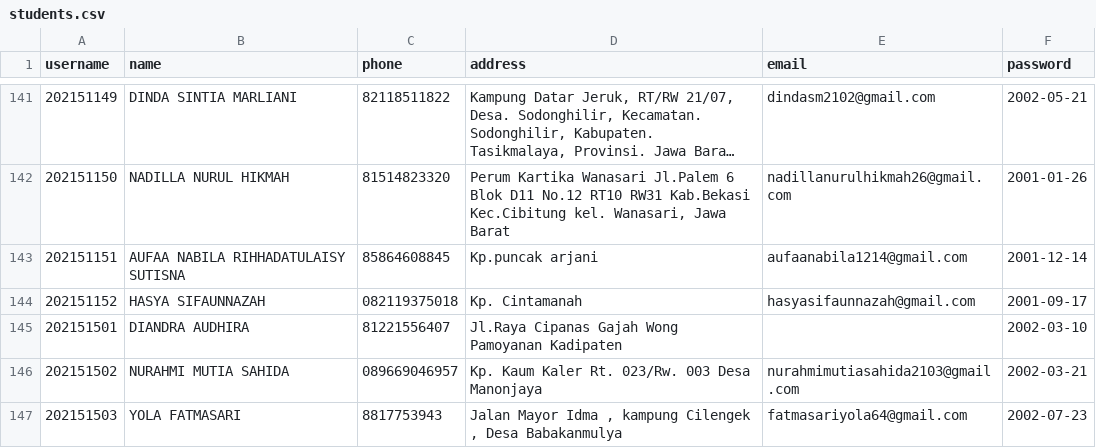
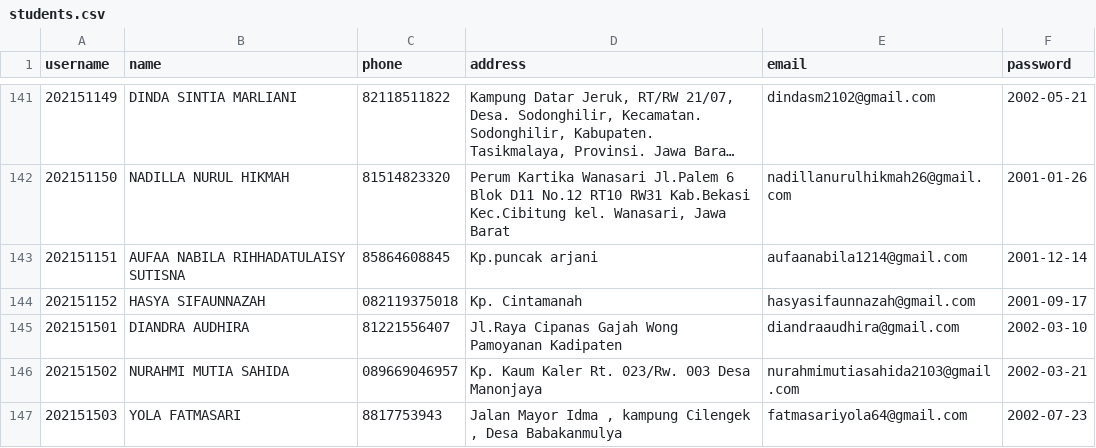
Before and after one commit to satyasantika/dbs, a CSV file: database/seeders/csvs/students.csv, drawn as a sheet; only a part is shown, gaps mark what is left out; long unchanged cells end in ….

Commit message:
add proposal,examination tables

```diff
--- a/database/seeders/csvs/students.csv
+++ b/database/seeders/csvs/students.csv
@@ -144,3 +144,3 @@ username,name,phone,address,email,password
 202151152,HASYA SIFAUNNAZAH,082119375018,"Kp. Cintamanah",hasyasifaunnazah@gmail.com,2001-09-17
-202151501,DIANDRA AUDHIRA,81221556407,"Jl.Raya Cipanas Gajah Wong Pamoyanan Kadipaten",,2002-03-10
+202151501,DIANDRA AUDHIRA,81221556407,"Jl.Raya Cipanas Gajah Wong Pamoyanan Kadipaten",diandraaudhira@gmail.com,2002-03-10
 202151502,NURAHMI MUTIA SAHIDA,089669046957,"Kp. Kaum Kaler Rt. 023/Rw. 003 Desa Manonjaya",nurahmimutiasahida2103@gmail.com,2002-03-21
```
Also changed, not shown: database/seeders/csvs/lectures.csv, 21 other files.
